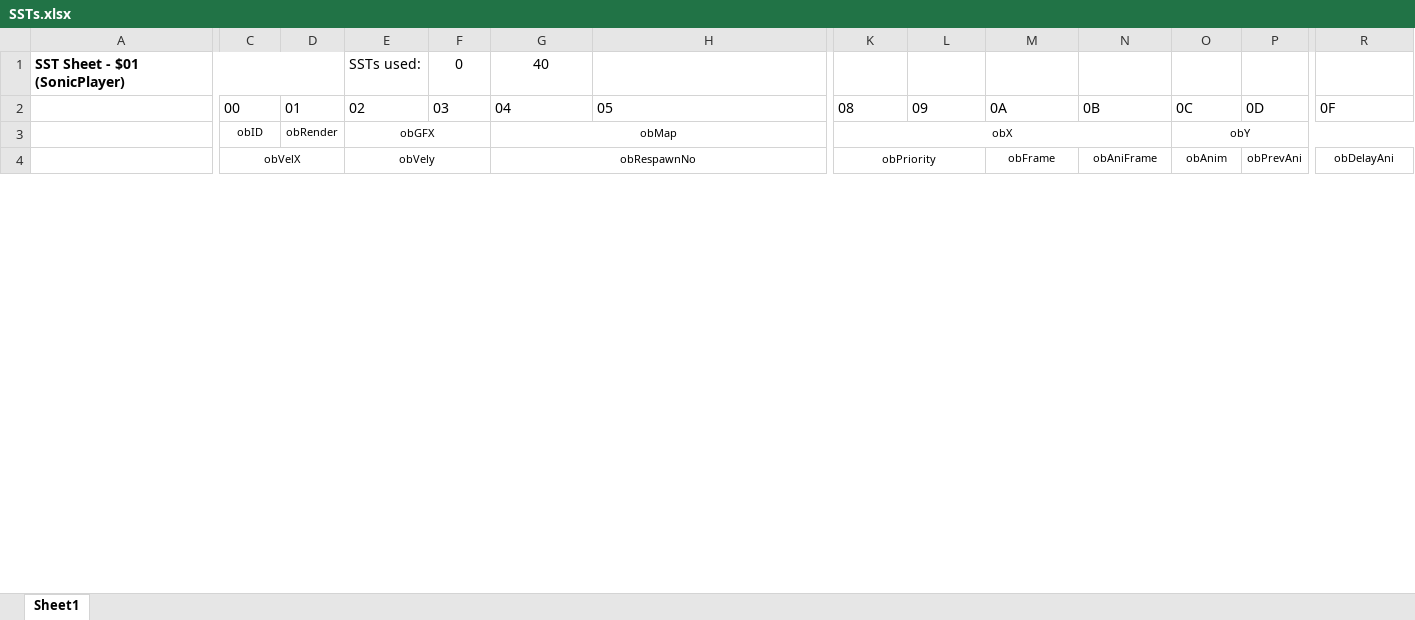
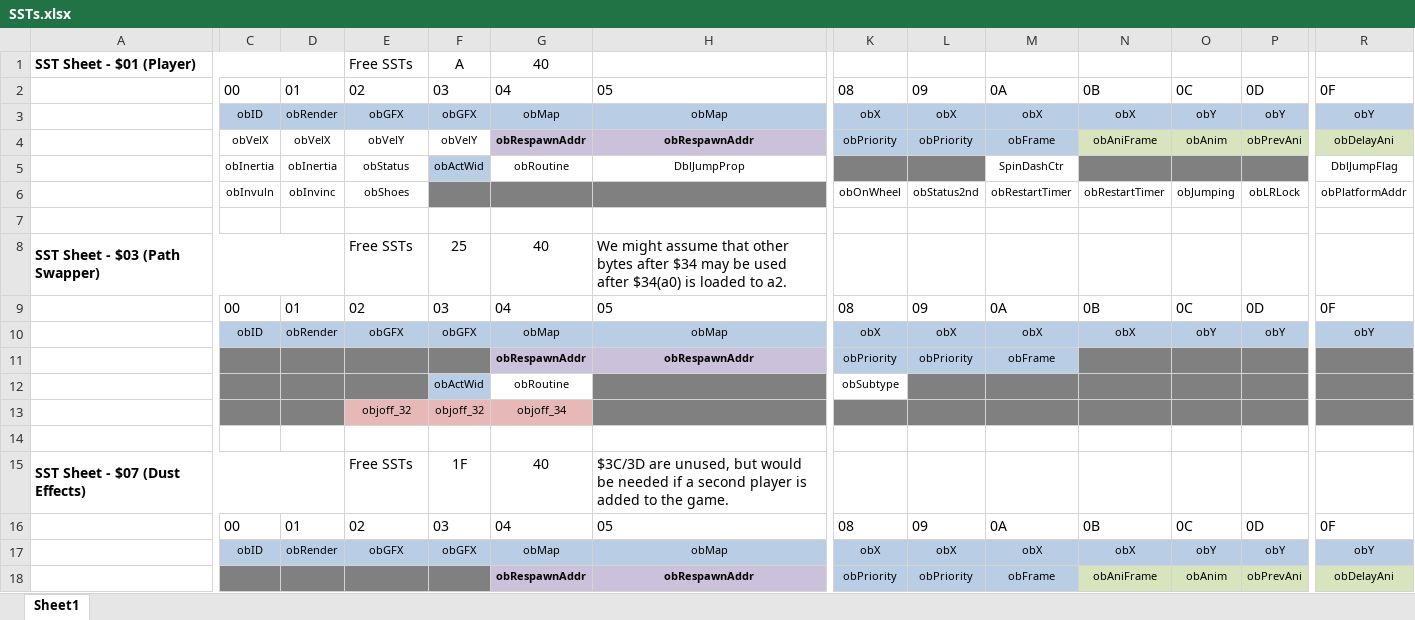
Before and after one commit to RetroKoH/S1Fixed, an Excel workbook: Assets/SSTs.xlsx, sheet Sheet1, drawn as a sheet; only a part is shown, gaps mark what is left out; values as stored, in another font and other column widths than the file's, no borders; removed rows and columns are numbered as before the commit, all else as after; rows hold the shown columns only; the diff covers the shown part only; the diff names each change by its address in the sheet, - before the commit and + after, or states it on an @@ line.

```diff
--- a/Assets/SSTs.xlsx (sheet Sheet1)
+++ b/Assets/SSTs.xlsx (sheet Sheet1)
-row 1: SST Sheet - $01 (SonicPlayer) |  |  | SSTs used: | 0 | 40
+row 1: SST Sheet - $01 (Player) |  |  | Free SSTs | A | 40
-row 3:  | obID | obRender | obGFX |  | obMap |  | obX |  |  |  | obY
+row 3:  | obID | obRender | obGFX | obGFX | obMap | obMap | obX | obX | obX | obX | obY | obY | obY
-C4:D4 merged
-D4: (empty)
+D4: obVelX
-E4: obVely
+E4: obVelY
-E4:F4 merged
-F4: (empty)
+F4: obVelY
-G4: obRespawnNo
+G4: obRespawnAddr
-G4:H4 fill: none
+G4:H4 fill: #CCC1DA
-G4 bold: off
+G4 bold: on
-G4:H4 merged
-H4: (empty)
+H4: obRespawnAddr
-K4:M4 fill: none
+K4:M4 fill: #B9CDE5
-K4:L4 merged
-L4: (empty)
+L4: obPriority
-N4:R4 fill: none
+N4:R4 fill: #D7E4BD
+row 5:  | obInertia | obInertia | obStatus | obActWid | obRoutine | DblJumpProp |  |  | SpinDashCtr |  |  |  | DblJumpFlag
+row 6:  | obInvuln | obInvinc | obShoes |  |  |  | obOnWheel | obStatus2nd | obRestartTimer | obRestartTimer | obJumping | obLRLock | obPlatformAddr
+row 7: (empty)
+row 8: SST Sheet - $03 (Path Swapper) |  |  | Free SSTs | 25 | 40 | We might assume that other bytes after $34 may be used after $34(a0) is loaded to a2.
+row 9:  | 00 | 01 | 02 | 03 | 04 | 05 | 08 | 09 | 0A | 0B | 0C | 0D | 0F
+row 10:  | obID | obRender | obGFX | obGFX | obMap | obMap | obX | obX | obX | obX | obY | obY | obY
+row 11:  |  |  |  |  | obRespawnAddr | obRespawnAddr | obPriority | obPriority | obFrame
+row 12:  |  |  |  | obActWid | obRoutine |  | obSubtype
+row 13:  |  |  | objoff_32 | objoff_32 | objoff_34
+row 14: (empty)
+row 15: SST Sheet - $07 (Dust Effects) |  |  | Free SSTs | 1F | 40 | $3C/3D are unused, but would be needed if a second player is added to the game.
+row 16:  | 00 | 01 | 02 | 03 | 04 | 05 | 08 | 09 | 0A | 0B | 0C | 0D | 0F
+row 17:  | obID | obRender | obGFX | obGFX | obMap | obMap | obX | obX | obX | obX | obY | obY | obY
+row 18:  |  |  |  |  | obRespawnAddr | obRespawnAddr | obPriority | obPriority | obFrame | obAniFrame | obAnim | obPrevAni | obDelayAni
```
Also changed, not shown: 84 added rows, 3 edited cells, cell formats and merged cells elsewhere in this sheet, 15 other files.
